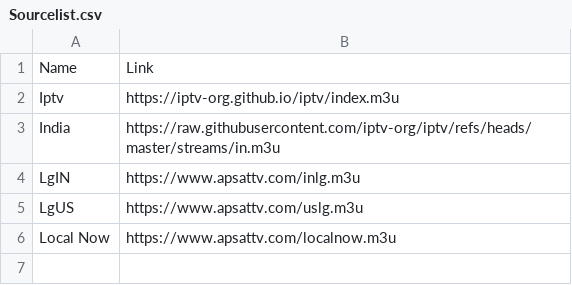
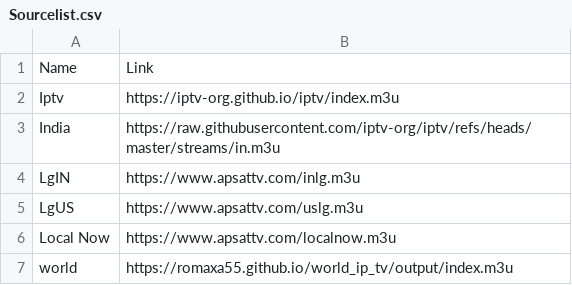
Before and after one commit to jwwai/ltv, a CSV file: Sourcelist.csv, drawn as a sheet; the diff names each change by its address in the sheet, - before the commit and + after, or states it on an @@ line.

Commit message:
Update Sourcelist.csv

```diff
--- a/Sourcelist.csv
+++ b/Sourcelist.csv
+row 7: world | https://romaxa55.github.io/world_ip_tv/output/index.m3u
```
